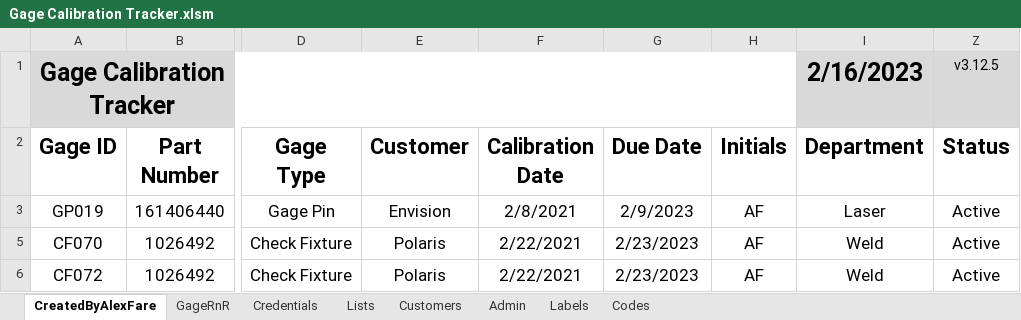
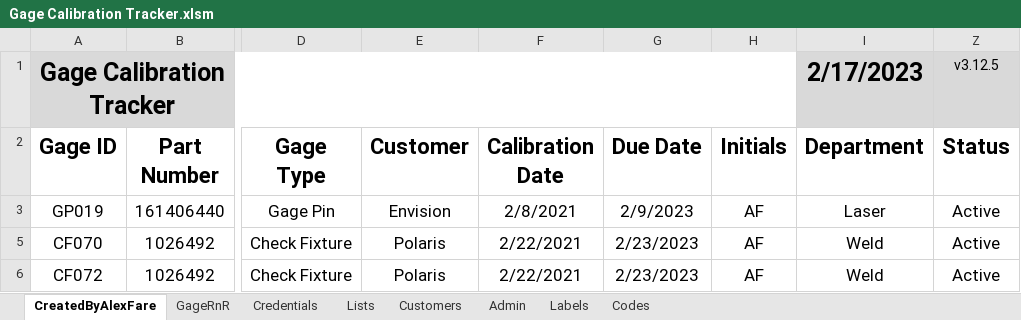
Before and after one commit to alexfare/GageCalibrationTracker, an Excel workbook: Gage Calibration Tracker.xlsm, sheet CreatedByAlexFare, drawn as a sheet; only a part is shown, gaps mark what is left out; values as stored, in another font and other column widths than the file's, no borders; charts and pictures and conditional formats and table styles not drawn; the diff names each change by its address in the sheet, - before the commit and + after, or states it on an @@ line.

```diff
--- a/Gage Calibration Tracker.xlsm (sheet CreatedByAlexFare)
+++ b/Gage Calibration Tracker.xlsm (sheet CreatedByAlexFare)
-I1 (Department): 2/16/2023
+I1 (Department): 2/17/2023
```
Also changed, not shown: sheet GageRnR, sheet Admin, hidden cells, 6 other files.
